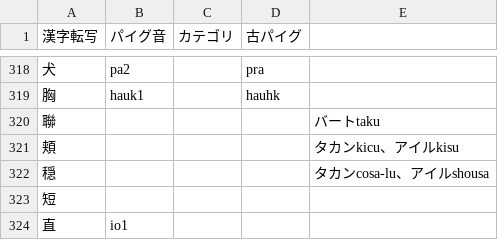
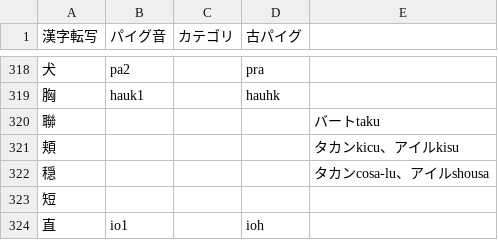
Before and after one commit to jurliyuuri/praige-zerp, a TSV file: パイグ語漢字転写早見表_mirror.tsv, drawn as a sheet; only a part is shown, gaps mark what is left out.

```diff
--- a/パイグ語漢字転写早見表_mirror.tsv
+++ b/パイグ語漢字転写早見表_mirror.tsv
@@ -323,2 +323,2 @@
 短				
-直	io1			
+直	io1		ioh	
```
Also changed, not shown: 1 other file.
